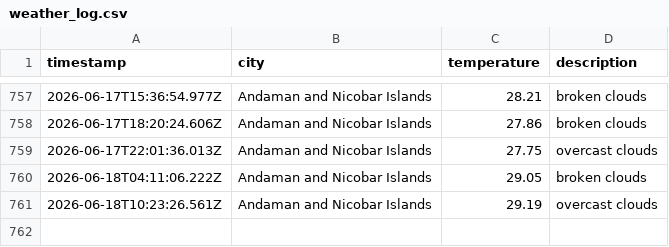
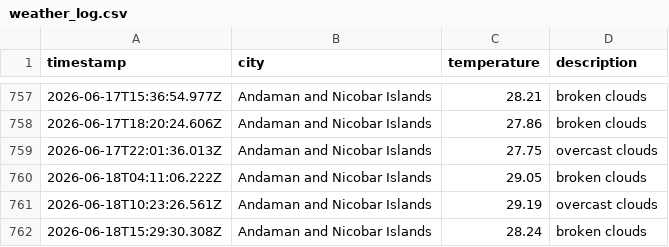
Before and after one commit to dougthenugget21/Weather-App-JS, a CSV file: data/weather_log.csv, drawn as a sheet; only a part is shown, gaps mark what is left out.

```diff
--- a/data/weather_log.csv
+++ b/data/weather_log.csv
@@ -761 +761,2 @@ timestamp,city,temperature,description
 2026-06-18T10:23:26.561Z,Andaman and Nicobar Islands,29.19,overcast clouds
+2026-06-18T15:29:30.308Z,Andaman and Nicobar Islands,28.24,broken clouds
```
Also changed, not shown: 1 other file.
